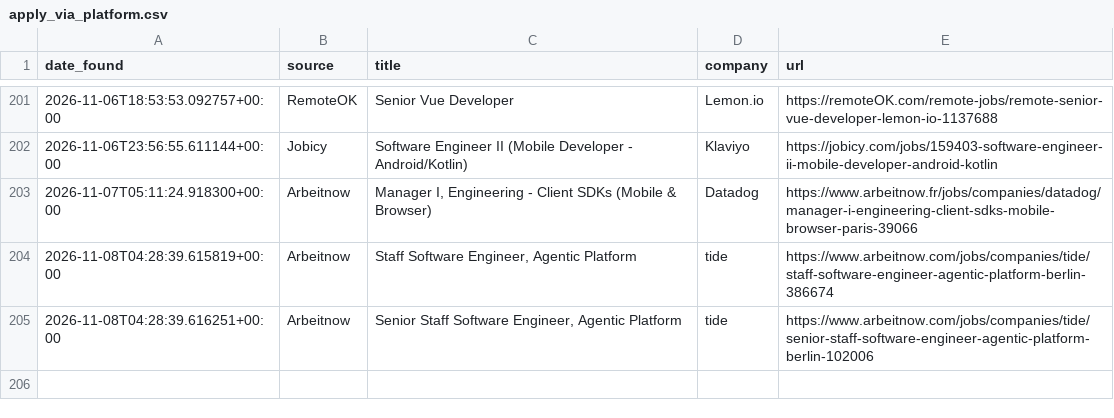
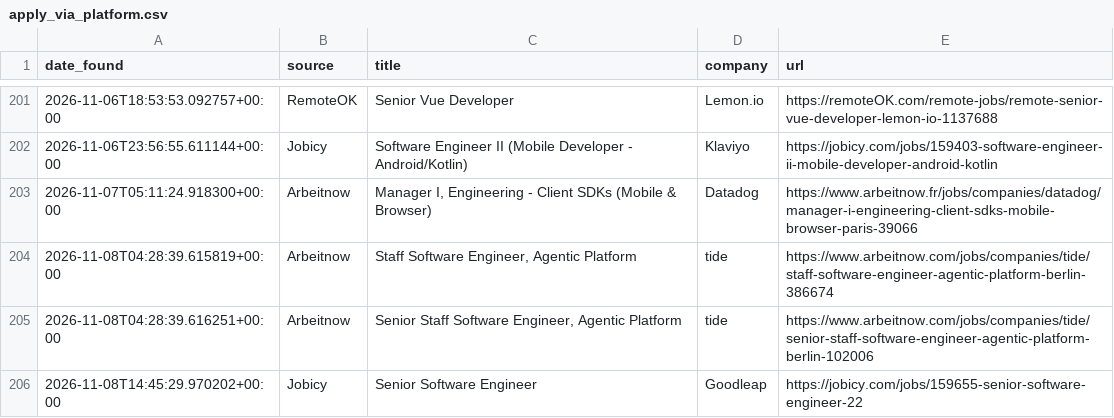
Before and after one commit to hitesh638/flutter-job-scraper, a CSV file: apply_via_platform.csv, drawn as a sheet; only a part is shown, gaps mark what is left out; the diff names each change by its address in the sheet, - before the commit and + after, or states it on an @@ line.

```diff
--- a/apply_via_platform.csv
+++ b/apply_via_platform.csv
+row 206: 2026-11-08T14:45:29.970202+00:00 | Jobicy | Senior Software Engineer | Goodleap | https://jobicy.com/jobs/159655-senior-software-engineer-22
```
Also changed, not shown: jobs.csv, 2 other files.
